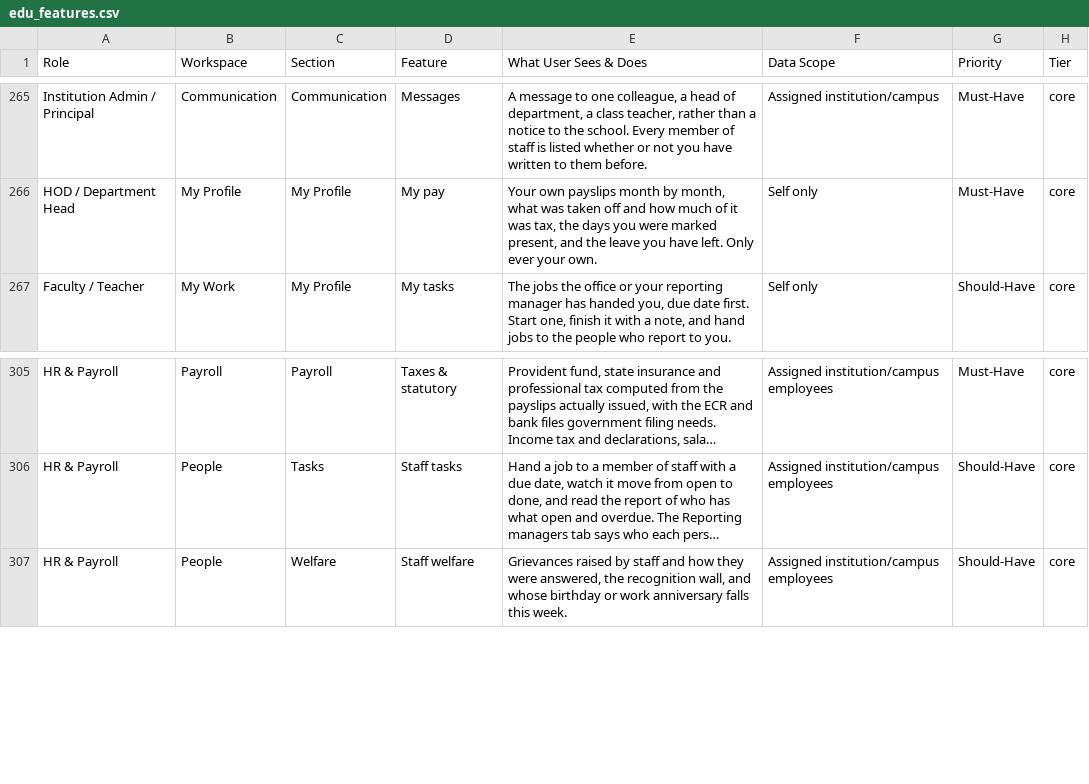
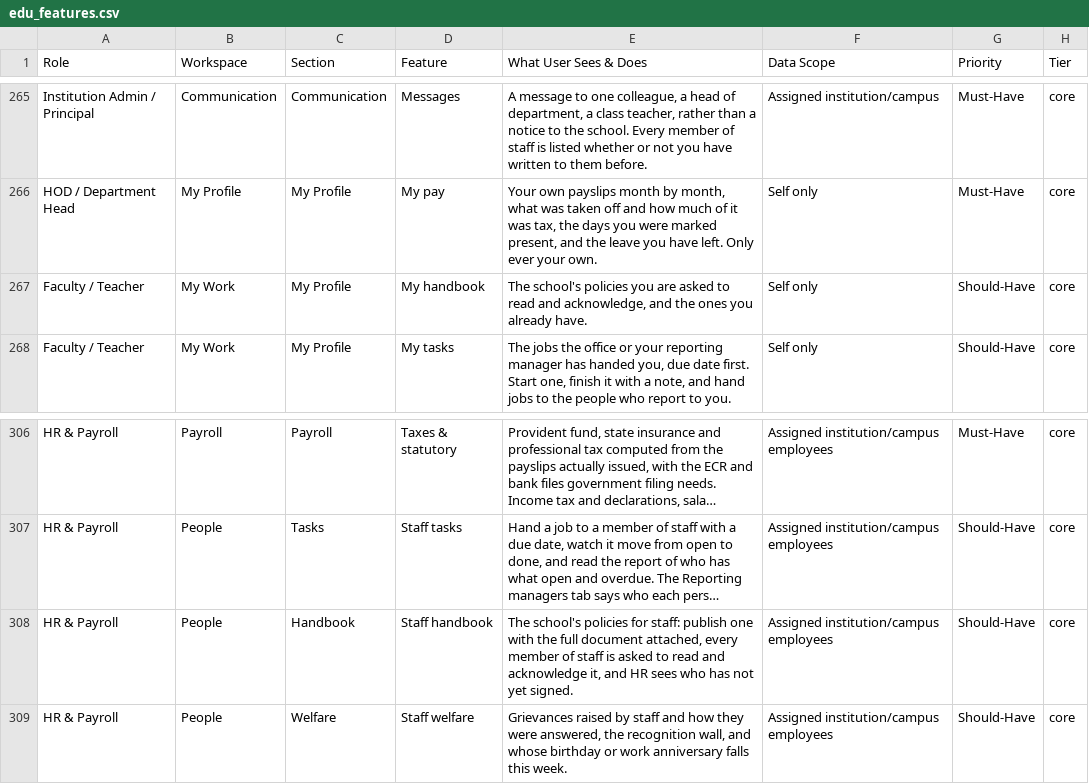
Before and after one commit to infovivencia2026-debug/temp_sch_erp-, a CSV file: docs/edu_features.csv, drawn as a sheet; only a part is shown, gaps mark what is left out; long unchanged cells end in …; the diff names each change by its address in the sheet, - before the commit and + after, or states it on an @@ line.

```diff
--- a/docs/edu_features.csv
+++ b/docs/edu_features.csv
+row 267: Faculty / Teacher | My Work | My Profile | My handbook | The school's policies you are asked to read and acknowledge, and the ones you already have. | Self only | Should-Have | core
+row 308: HR & Payroll | People | Handbook | Staff handbook | The school's policies for staff: publish one with the full document attached, every member of staff is asked to read and acknowledge it, and HR sees who has not yet signed. | Assigned institution/campus employees | Should-Have | core
```
Also changed, not shown: 25 other files.
